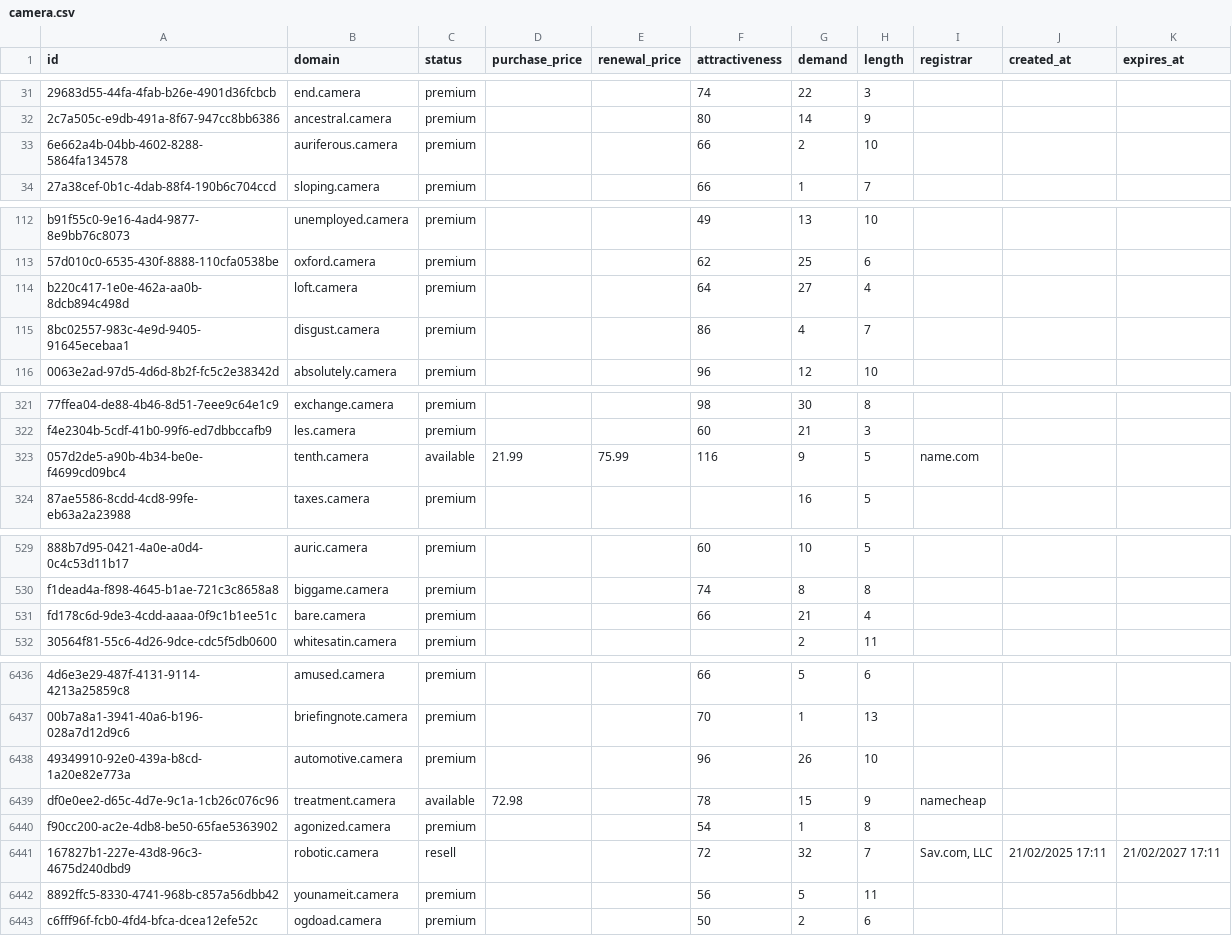
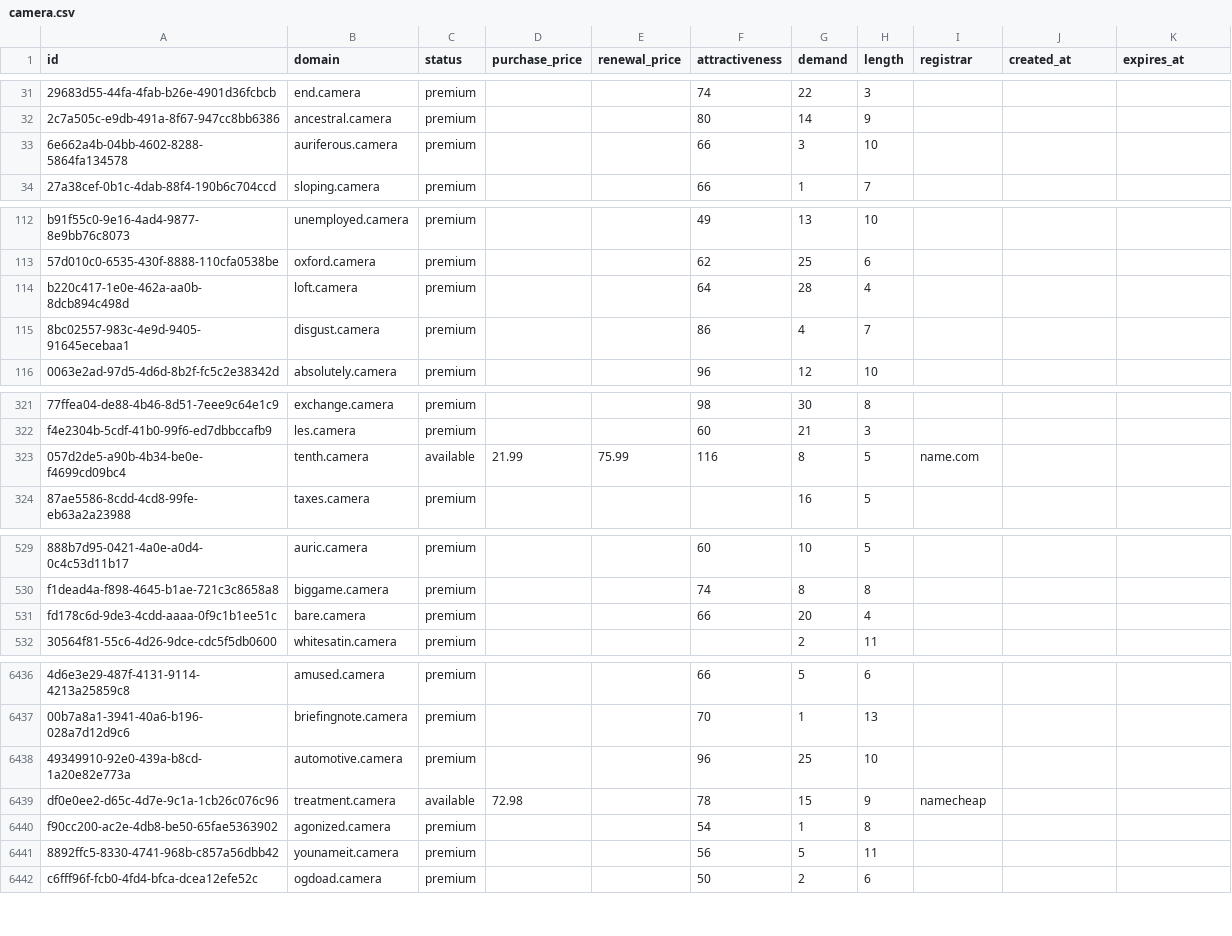
Before and after one commit to UniqueDomains/camera-oneword-domains, a CSV file: camera.csv, drawn as a sheet; only a part is shown, gaps mark what is left out; the diff covers the shown part only; the diff names each change by its address in the sheet, - before the commit and + after, or states it on an @@ line.

Commit message:
Domains update

```diff
--- a/camera.csv
+++ b/camera.csv
-G33 (demand): 2
+G33 (demand): 3
-G114 (demand): 27
+G114 (demand): 28
-G323 (demand): 9
+G323 (demand): 8
-G531 (demand): 21
+G531 (demand): 20
-G6438 (demand): 26
+G6438 (demand): 25
-row 6441: 167827b1-227e-43d8-96c3-4675d240dbd9 | robotic.camera | resell |  |  | 72 | 32 | 7 | Sav.com, LLC | 21/02/2025 17:11 | 21/02/2027 17:11
```
Also changed, not shown: 38 edited cells elsewhere in this file, 4 other files.
